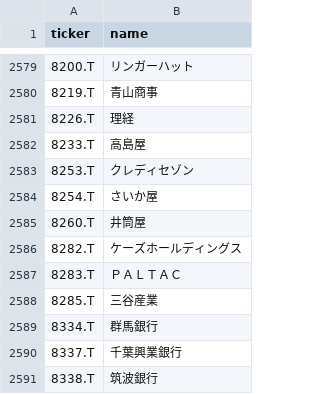
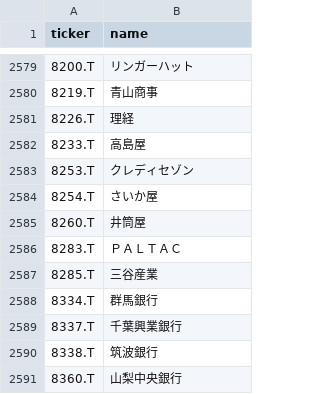
Before and after one commit to naoyann3/long-term-screener, a CSV file: tickers.csv, drawn as a sheet; only a part is shown, gaps mark what is left out; the shorter side is filled out with more unchanged rows.

```diff
--- a/tickers.csv
+++ b/tickers.csv
@@ -2585,3 +2585,2 @@
 8260.T,井筒屋
-8282.T,ケーズホールディングス
 8283.T,ＰＡＬＴＡＣ
```
Also changed, not shown: long_term_watchlist.csv, results/candidate_history.csv, 3 other files.
